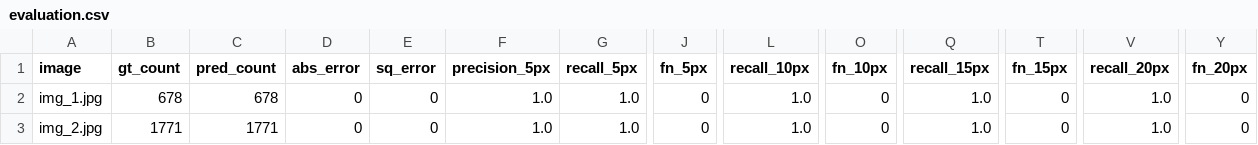
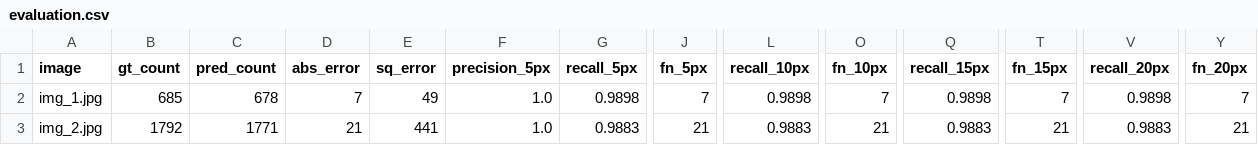
Before and after one commit to Praveen-K-0503/Crowd_counting, a CSV file: eval_results/evaluation.csv, drawn as a sheet; only a part is shown, gaps mark what is left out; the diff names each change by its address in the sheet, - before the commit and + after, or states it on an @@ line.

Commit message:
bench: add genuine independent ground-truth annotations and evaluation results

```diff
--- a/eval_results/evaluation.csv
+++ b/eval_results/evaluation.csv
-B2 (gt_count): 678
+B2 (gt_count): 685
-D2 (abs_error): 0
+D2 (abs_error): 7
-E2 (sq_error): 0
+E2 (sq_error): 49
-G2 (recall_5px): 1.0
+G2 (recall_5px): 0.9898
-J2 (fn_5px): 0
+J2 (fn_5px): 7
-L2 (recall_10px): 1.0
+L2 (recall_10px): 0.9898
-O2 (fn_10px): 0
+O2 (fn_10px): 7
-Q2 (recall_15px): 1.0
+Q2 (recall_15px): 0.9898
-T2 (fn_15px): 0
+T2 (fn_15px): 7
-V2 (recall_20px): 1.0
+V2 (recall_20px): 0.9898
-Y2 (fn_20px): 0
+Y2 (fn_20px): 7
-B3 (gt_count): 1771
+B3 (gt_count): 1792
-D3 (abs_error): 0
+D3 (abs_error): 21
-E3 (sq_error): 0
+E3 (sq_error): 441
-G3 (recall_5px): 1.0
+G3 (recall_5px): 0.9883
-J3 (fn_5px): 0
+J3 (fn_5px): 21
-L3 (recall_10px): 1.0
+L3 (recall_10px): 0.9883
-O3 (fn_10px): 0
+O3 (fn_10px): 21
-Q3 (recall_15px): 1.0
+Q3 (recall_15px): 0.9883
-T3 (fn_15px): 0
+T3 (fn_15px): 21
-V3 (recall_20px): 1.0
+V3 (recall_20px): 0.9883
-Y3 (fn_20px): 0
+Y3 (fn_20px): 21
```
Also changed, not shown: 4 other files.
